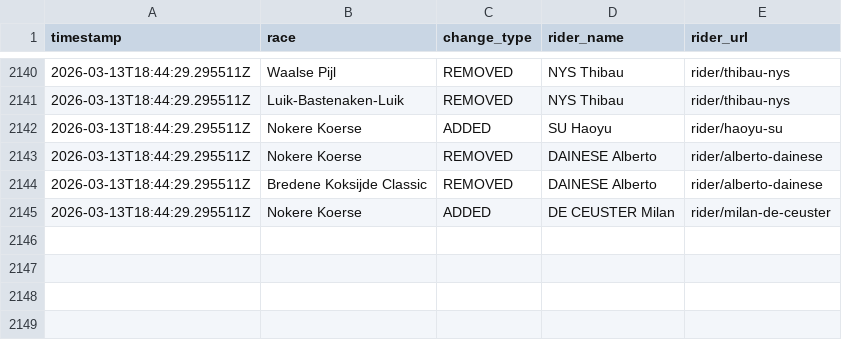
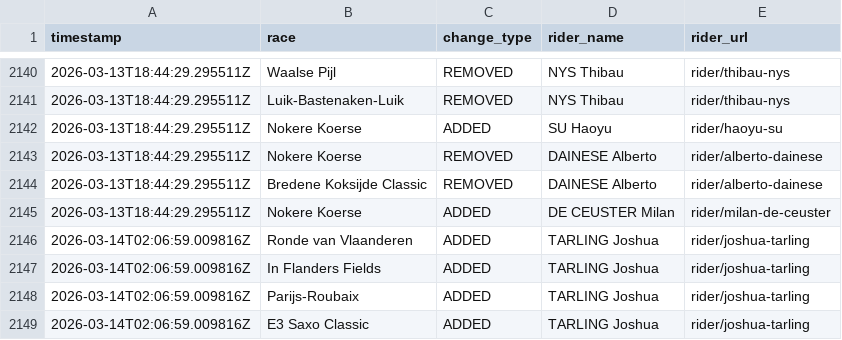
Before and after one commit to nigellindemann-dev/wm26, a CSV file: output/startlist_changes.csv, drawn as a sheet; only a part is shown, gaps mark what is left out; the diff names each change by its address in the sheet, - before the commit and + after, or states it on an @@ line.

```diff
--- a/output/startlist_changes.csv
+++ b/output/startlist_changes.csv
+row 2146: 2026-03-14T02:06:59.009816Z | Ronde van Vlaanderen | ADDED | TARLING Joshua | rider/joshua-tarling
+row 2147: 2026-03-14T02:06:59.009816Z | In Flanders Fields | ADDED | TARLING Joshua | rider/joshua-tarling
+row 2148: 2026-03-14T02:06:59.009816Z | Parijs-Roubaix | ADDED | TARLING Joshua | rider/joshua-tarling
+row 2149: 2026-03-14T02:06:59.009816Z | E3 Saxo Classic | ADDED | TARLING Joshua | rider/joshua-tarling
```
Also changed, not shown: output/startlist_matrix.csv, 2 other files.
